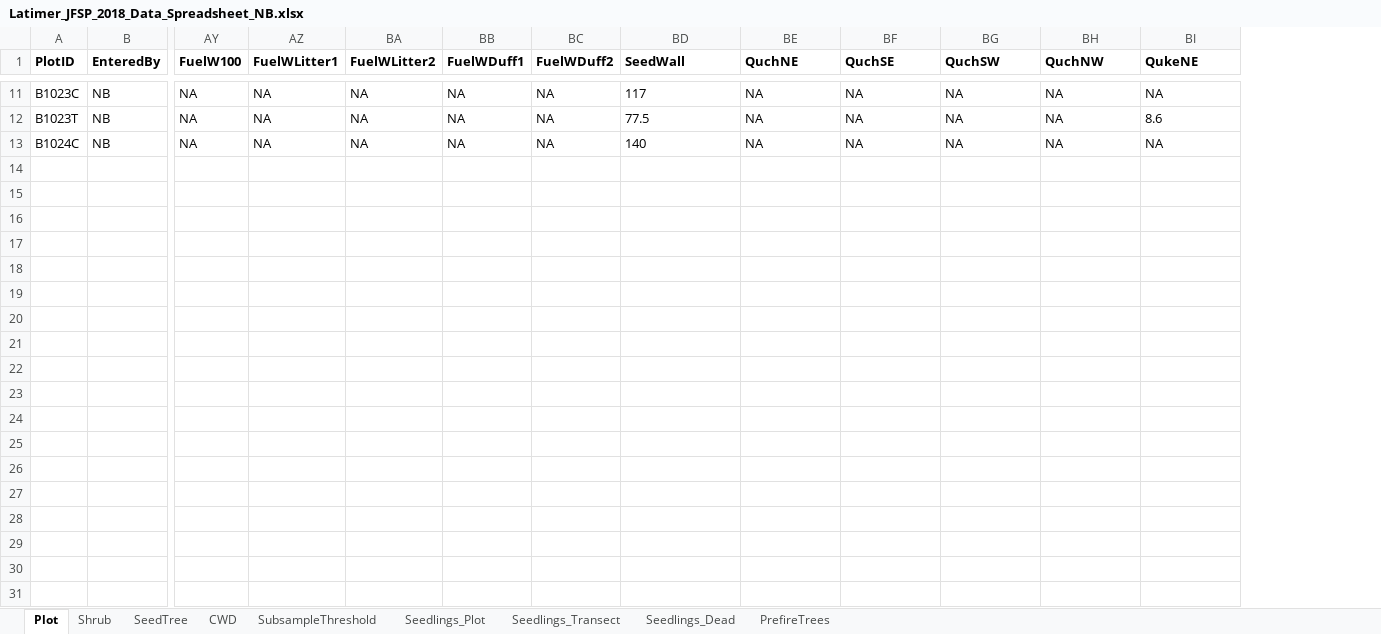
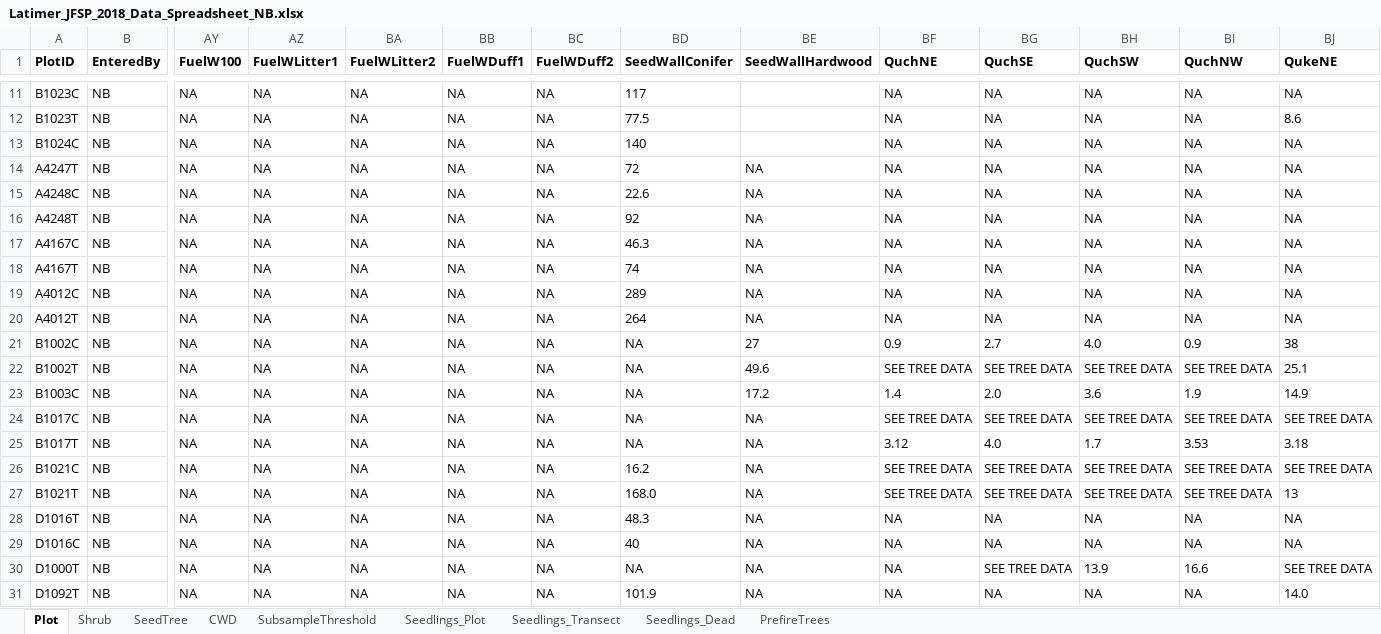
Before and after one commit to LatimerLab/postfire-management, an Excel workbook: data/field-raw/Latimer_JFSP_2018_Data_Spreadsheet_NB.xlsx, sheet Plot, drawn as a sheet; only a part is shown, gaps mark what is left out; values as stored, in another font and other column widths than the file's, no borders; rows hold the shown columns only; the diff covers the shown part only; the diff names each change by its address in the sheet, - before the commit and + after, or states it on an @@ line.

```diff
--- a/data/field-raw/Latimer_JFSP_2018_Data_Spreadsheet_NB.xlsx (sheet Plot)
+++ b/data/field-raw/Latimer_JFSP_2018_Data_Spreadsheet_NB.xlsx (sheet Plot)
+column BE (SeedWallHardwood), empty
-BD1: SeedWall
+BD1: SeedWallConifer
+row 14: A4247T | NB | NA | NA | NA | NA | NA | 72 | NA | NA | NA | NA | NA | NA
+row 15: A4248C | NB | NA | NA | NA | NA | NA | 22.6 | NA | NA | NA | NA | NA | NA
+row 16: A4248T | NB | NA | NA | NA | NA | NA | 92 | NA | NA | NA | NA | NA | NA
+row 17: A4167C | NB | NA | NA | NA | NA | NA | 46.3 | NA | NA | NA | NA | NA | NA
+row 18: A4167T | NB | NA | NA | NA | NA | NA | 74 | NA | NA | NA | NA | NA | NA
+row 19: A4012C | NB | NA | NA | NA | NA | NA | 289 | NA | NA | NA | NA | NA | NA
+row 20: A4012T | NB | NA | NA | NA | NA | NA | 264 | NA | NA | NA | NA | NA | NA
+row 21: B1002C | NB | NA | NA | NA | NA | NA | NA | 27 | 0.9 | 2.7 | 4.0 | 0.9 | 38
+row 22: B1002T | NB | NA | NA | NA | NA | NA | NA | 49.6 | SEE TREE DATA | SEE TREE DATA | SEE TREE DATA | SEE TREE DATA | 25.1
+row 23: B1003C | NB | NA | NA | NA | NA | NA | NA | 17.2 | 1.4 | 2.0 | 3.6 | 1.9 | 14.9
+row 24: B1017C | NB | NA | NA | NA | NA | NA | NA | NA | SEE TREE DATA | SEE TREE DATA | SEE TREE DATA | SEE TREE DATA | SEE TREE DATA
+row 25: B1017T | NB | NA | NA | NA | NA | NA | NA | NA | 3.12 | 4.0 | 1.7 | 3.53 | 3.18
+row 26: B1021C | NB | NA | NA | NA | NA | NA | 16.2 | NA | SEE TREE DATA | SEE TREE DATA | SEE TREE DATA | SEE TREE DATA | SEE TREE DATA
+row 27: B1021T | NB | NA | NA | NA | NA | NA | 168.0 | NA | SEE TREE DATA | SEE TREE DATA | SEE TREE DATA | SEE TREE DATA | 13
+row 28: D1016T | NB | NA | NA | NA | NA | NA | 48.3 | NA | NA | NA | NA | NA | NA
+row 29: D1016C | NB | NA | NA | NA | NA | NA | 40 | NA | NA | NA | NA | NA | NA
+row 30: D1000T | NB | NA | NA | NA | NA | NA | NA | NA | NA | SEE TREE DATA | 13.9 | 16.6 | SEE TREE DATA
+row 31: D1092T | NB | NA | NA | NA | NA | NA | 101.9 | NA | NA | NA | NA | NA | 14.0
```
Also changed, not shown: 2 added rows elsewhere in this sheet, sheet Seedlings_Plot, sheet PrefireTrees, sheet CWD, sheet SeedTree, sheet Shrub, sheet Seedlings_Transect, 2 more sheets, data/field-raw/Latimer_JFSP_2018_Data_Spreadsheet_AG.xlsx, data/field-raw/Latimer_JFSP_2018_Data_Spreadsheet_CM.xlsx, 17 other files.
